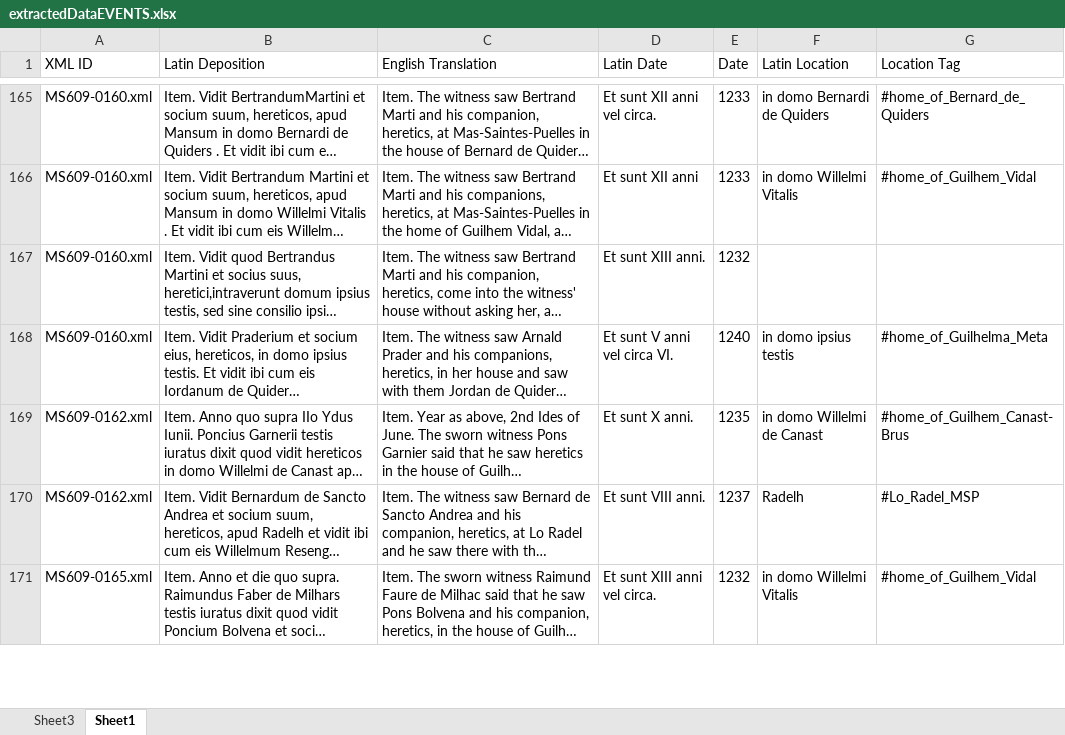
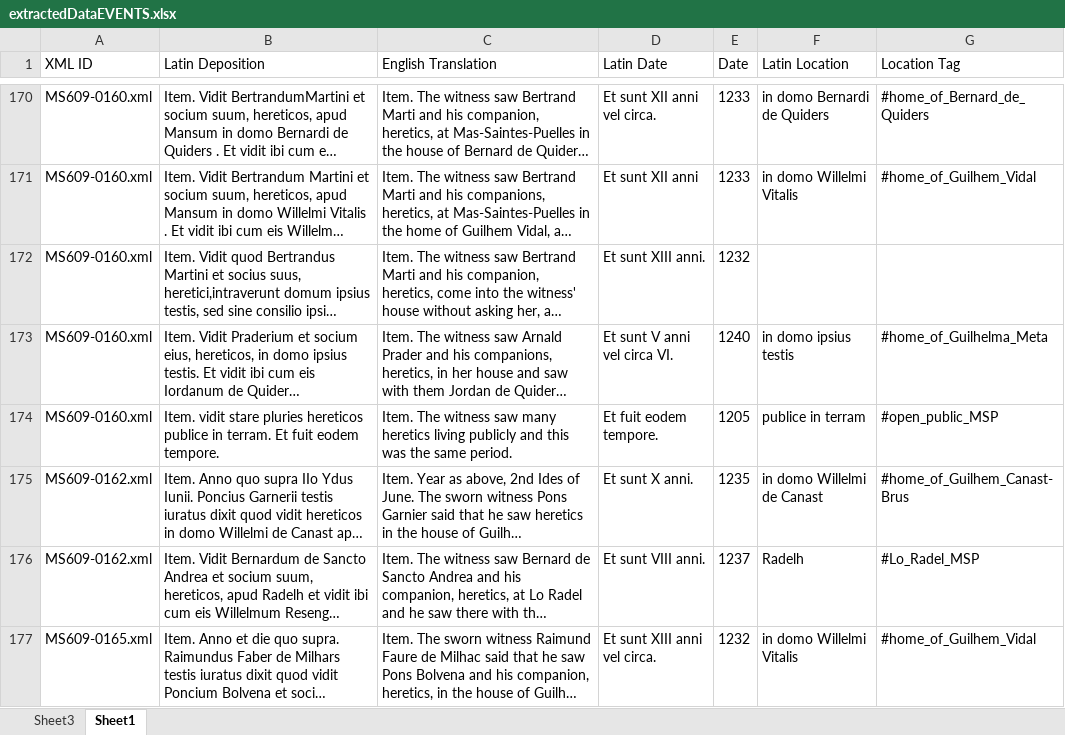
Before and after one commit to MadelinePL/seniorthesis, an Excel workbook: XLSX Files/extractedDataEVENTS.xlsx, sheet Sheet1, drawn as a sheet; only a part is shown, gaps mark what is left out; long unchanged cells end in …; values as stored, in another font and other column widths than the file's, no borders; table styles not drawn; the diff covers the shown part only; the diff names each change by its address in the sheet, - before the commit and + after, or states it on an @@ line.

```diff
--- a/XLSX Files/extractedDataEVENTS.xlsx (sheet Sheet1)
+++ b/XLSX Files/extractedDataEVENTS.xlsx (sheet Sheet1)
+row 174: MS609-0160.xml | Item. vidit stare pluries hereticos publice in terram. Et fuit eodem tempore. | Item. The witness saw many heretics living publicly and this was the same period. | Et fuit eodem tempore. | 1205 | publice in terram | #open_public_MSP
```
Also changed, not shown: 17 added rows and 1 removed row elsewhere in this sheet, 4 other files.
